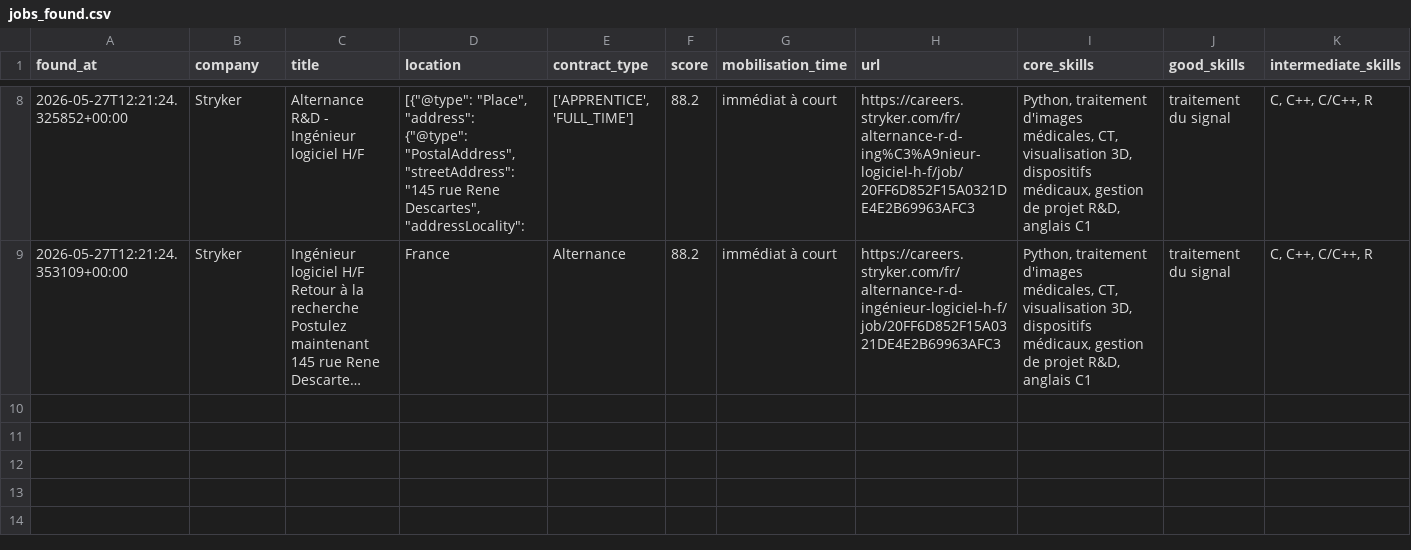
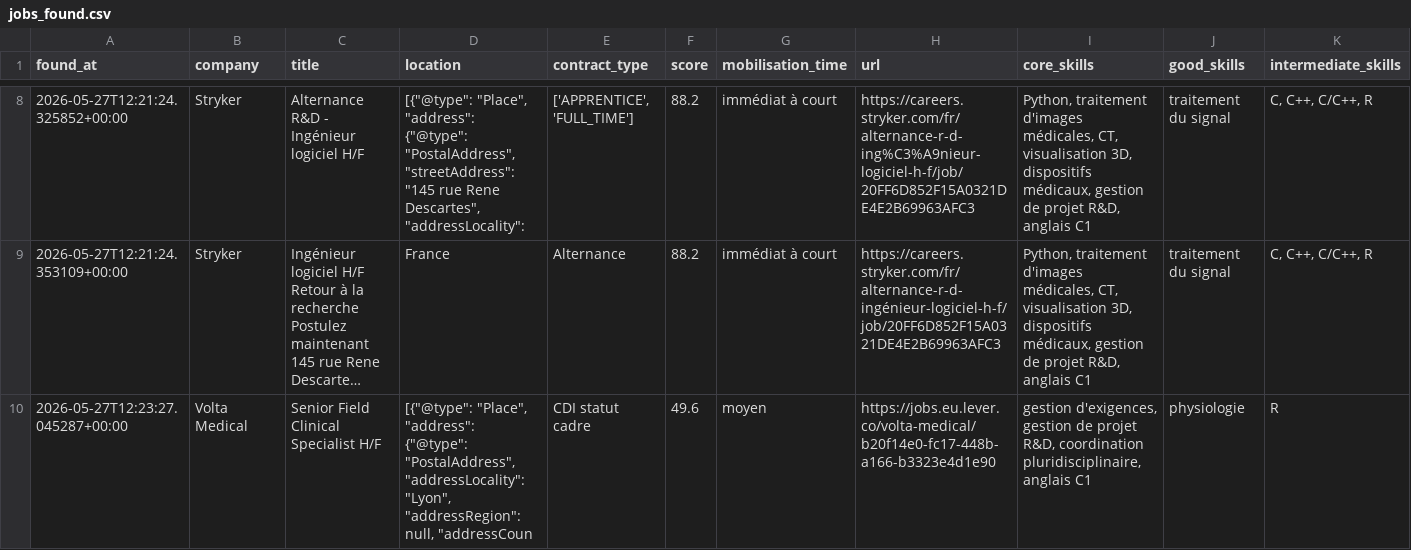
Before and after one commit to Ar-brazh/quartz, a CSV file: content/job_watch/jobs_found.csv, drawn as a sheet; only a part is shown, gaps mark what is left out; long unchanged cells end in …; rows hold the shown columns only; the diff names each change by its address in the sheet, - before the commit and + after, or states it on an @@ line.

```diff
--- a/content/job_watch/jobs_found.csv
+++ b/content/job_watch/jobs_found.csv
+row 10: 2026-05-27T12:23:27.045287+00:00 | Volta Medical | Senior Field Clinical Specialist H/F | [{"@type": "Place", "address": {"@type": "PostalAddress", "addressLocality": "Lyon", "addressRegion": null, "addressCoun | CDI statut cadre | 49.6 | moyen | https://jobs.eu.lever.co/volta-medical/b20f14e0-fc17-448b-a166-b3323e4d1e90 | gestion d'exigences, gestion de projet R&D, coordination pluridisciplinaire, anglais C1 | physiologie | R
```
Also changed, not shown: 2 other files.
